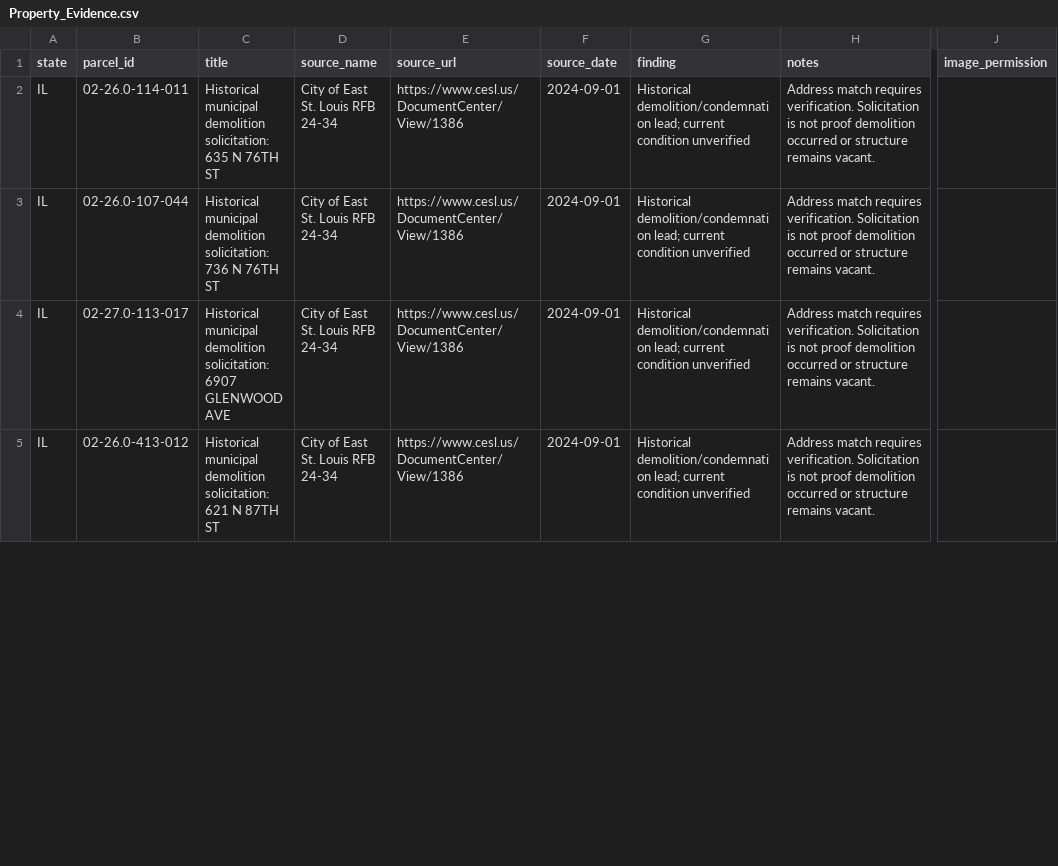
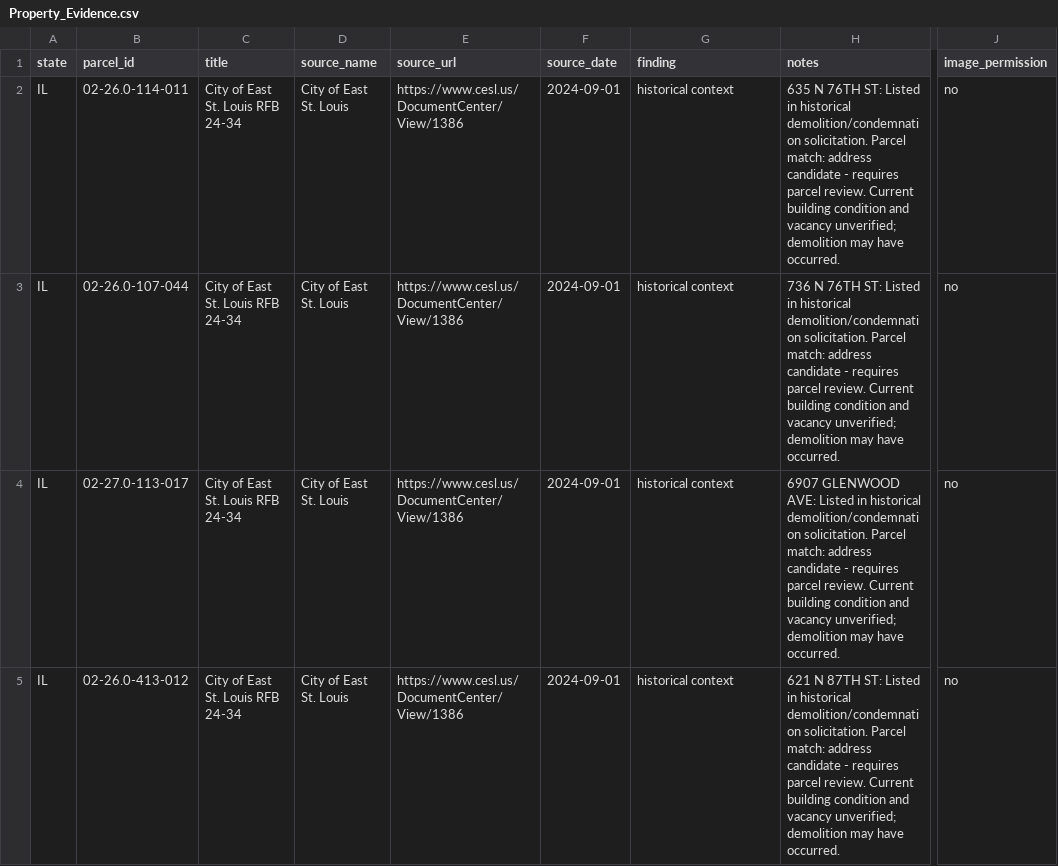
Before and after one commit to theringleader-bit/st-louis-urbex-explorer, a CSV file: Property_Evidence.csv, drawn as a sheet; only a part is shown, gaps mark what is left out; the diff covers the shown part only; the diff names each change by its address in the sheet, - before the commit and + after, or states it on an @@ line.

```diff
--- a/Property_Evidence.csv
+++ b/Property_Evidence.csv
-C2 (title): Historical municipal demolition solicitation: 635 N 76TH ST
+C2 (title): City of East St. Louis RFB 24-34
-D2:D5 (source_name): City of East St. Louis RFB 24-34
+D2:D5 (source_name): City of East St. Louis
-G2:G5 (finding): Historical demolition/condemnation lead; current condition unverified
+G2:G5 (finding): historical context
-H2 (notes): Address match requires verification. Solicitation is not proof demolition occurred or structure remains vacant.
+H2 (notes): 635 N 76TH ST: Listed in historical demolition/condemnation solicitation. Parcel match: address candidate - requires parcel review. Current building condition and vacancy unverified; demolition may have occurred.
-J2:J5 (image_permission): (empty)
+J2:J5 (image_permission): no
-C3 (title): Historical municipal demolition solicitation: 736 N 76TH ST
+C3 (title): City of East St. Louis RFB 24-34
-H3 (notes): Address match requires verification. Solicitation is not proof demolition occurred or structure remains vacant.
+H3 (notes): 736 N 76TH ST: Listed in historical demolition/condemnation solicitation. Parcel match: address candidate - requires parcel review. Current building condition and vacancy unverified; demolition may have occurred.
-C4 (title): Historical municipal demolition solicitation: 6907 GLENWOOD AVE
+C4 (title): City of East St. Louis RFB 24-34
-H4 (notes): Address match requires verification. Solicitation is not proof demolition occurred or structure remains vacant.
+H4 (notes): 6907 GLENWOOD AVE: Listed in historical demolition/condemnation solicitation. Parcel match: address candidate - requires parcel review. Current building condition and vacancy unverified; demolition may have occurred.
-C5 (title): Historical municipal demolition solicitation: 621 N 87TH ST
+C5 (title): City of East St. Louis RFB 24-34
-H5 (notes): Address match requires verification. Solicitation is not proof demolition occurred or structure remains vacant.
+H5 (notes): 621 N 87TH ST: Listed in historical demolition/condemnation solicitation. Parcel match: address candidate - requires parcel review. Current building condition and vacancy unverified; demolition may have occurred.
```
Also changed, not shown: 110 edited cells elsewhere in this file, 1 other file.
